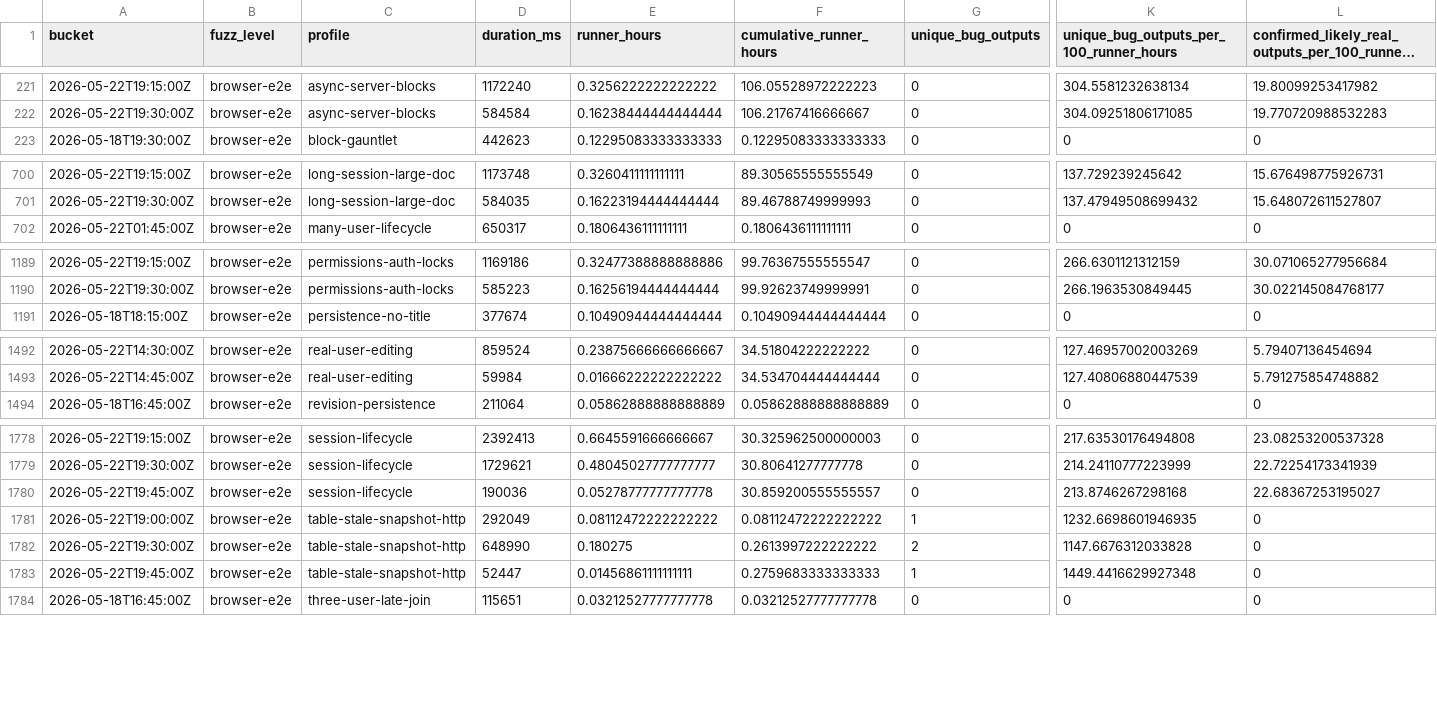
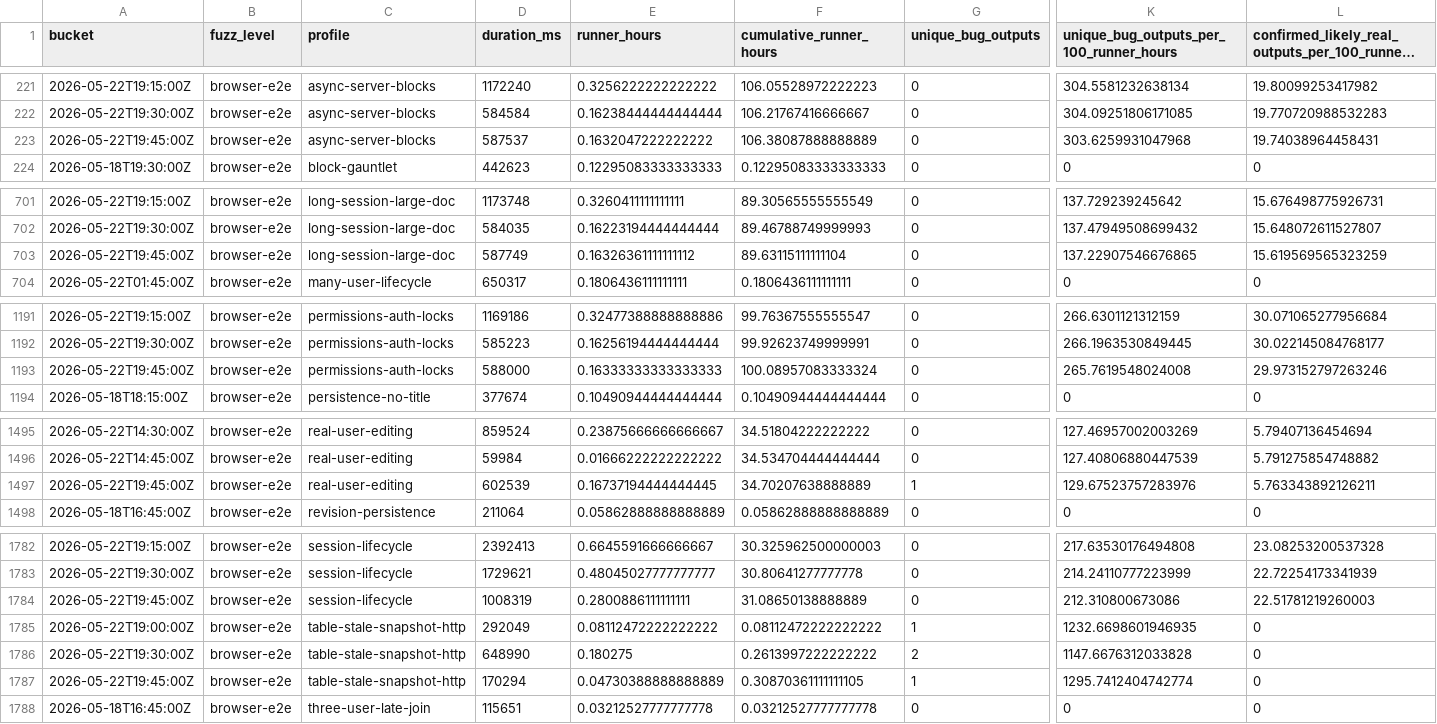
Before and after one commit to danluu/gutenberg, a CSV file: docs/explanations/architecture/rtc-jetstream2-fuzz-trends-20260515/data/bug_output_effectiveness_by_profile.csv, drawn as a sheet; only a part is shown, gaps mark what is left out; long unchanged cells end in …; addresses are those after the commit; rows hold the shown columns only; the diff covers the shown part only; the diff names each change by its address in the sheet, - before the commit and + after, or states it on an @@ line.

```diff
--- a/docs/explanations/architecture/rtc-jetstream2-fuzz-trends-20260515/data/bug_output_effectiveness_by_profile.csv
+++ b/docs/explanations/architecture/rtc-jetstream2-fuzz-trends-20260515/data/bug_output_effectiveness_by_profile.csv
+row 223: 2026-05-22T19:45:00Z | browser-e2e | async-server-blocks | 587537 | 0.1632047222222222 | 106.38087888888889 | 0 | 303.6259931047968 | 19.74038964458431
+row 703: 2026-05-22T19:45:00Z | browser-e2e | long-session-large-doc | 587749 | 0.16326361111111112 | 89.63115111111104 | 0 | 137.22907546676865 | 15.619569565323259
+row 1193: 2026-05-22T19:45:00Z | browser-e2e | permissions-auth-locks | 588000 | 0.16333333333333333 | 100.08957083333324 | 0 | 265.7619548024008 | 29.973152797263246
+row 1497: 2026-05-22T19:45:00Z | browser-e2e | real-user-editing | 602539 | 0.16737194444444445 | 34.70207638888889 | 1 | 129.67523757283976 | 5.763343892126211
-D1784 (duration_ms): 190036
+D1784 (duration_ms): 1008319
-E1784 (runner_hours): 0.05278777777777778
+E1784 (runner_hours): 0.2800886111111111
-F1784 (cumulative_runner_hours): 30.859200555555557
+F1784 (cumulative_runner_hours): 31.08650138888889
-K1784: 213.8746267298168
+K1784: 212.310800673086
-L1784: 22.68367253195027
+L1784: 22.51781219260003
-D1787 (duration_ms): 52447
+D1787 (duration_ms): 170294
-E1787 (runner_hours): 0.01456861111111111
+E1787 (runner_hours): 0.04730388888888889
-F1787 (cumulative_runner_hours): 0.2759683333333333
+F1787 (cumulative_runner_hours): 0.30870361111111105
-K1787: 1449.4416629927348
+K1787: 1295.7412404742774
```
Also changed, not shown: 26 edited cells elsewhere in this file, docs/explanations/architecture/rtc-jetstream2-fuzz-trends-20260515/data/bug_effectiveness_by_profile.csv, docs/explanations/architecture/rtc-jetstream2-fuzz-trends-20260515/data/bug_findings.csv, 52 other files.
